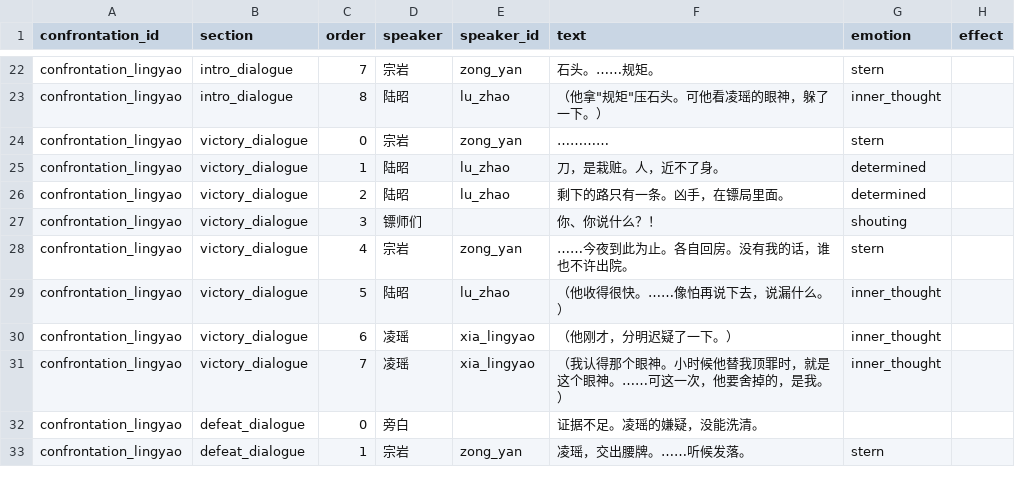
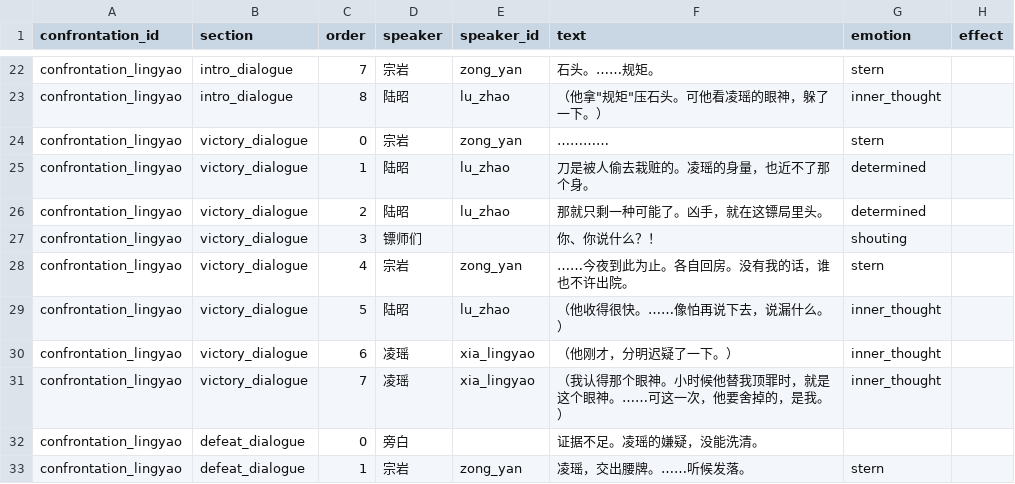
Before and after one commit to JimmyTheGit23/DetectiveSandbox, a CSV file: detective/data/case_tables/prologue_ferry/confrontation_lines.csv, drawn as a sheet; only a part is shown, gaps mark what is left out.

```diff
--- a/detective/data/case_tables/prologue_ferry/confrontation_lines.csv
+++ b/detective/data/case_tables/prologue_ferry/confrontation_lines.csv
@@ -24,4 +24,4 @@ confrontation_lingyao,intro_dialogue,8,陆昭,lu_zhao,"（他拿""规矩""压石
 confrontation_lingyao,victory_dialogue,0,宗岩,zong_yan,…………,stern,
-confrontation_lingyao,victory_dialogue,1,陆昭,lu_zhao,刀，是栽赃。人，近不了身。,determined,
-confrontation_lingyao,victory_dialogue,2,陆昭,lu_zhao,剩下的路只有一条。凶手，在镖局里面。,determined,
+confrontation_lingyao,victory_dialogue,1,陆昭,lu_zhao,刀是被人偷去栽赃的。凌瑶的身量，也近不了那个身。,determined,
+confrontation_lingyao,victory_dialogue,2,陆昭,lu_zhao,那就只剩一种可能了。凶手，就在这镖局里头。,determined,
 confrontation_lingyao,victory_dialogue,3,镖师们,,你、你说什么？！,shouting,
```
Also changed, not shown: detective/data/case_tables/prologue_ferry/companion_discussions.csv, detective/data/case_tables/prologue_ferry/evidence_items.csv, 7 other files.
